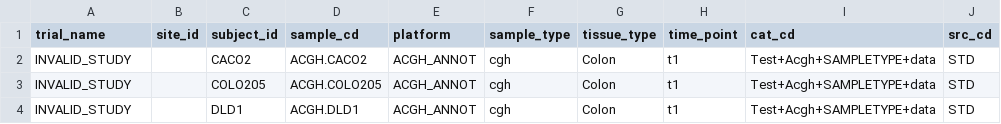
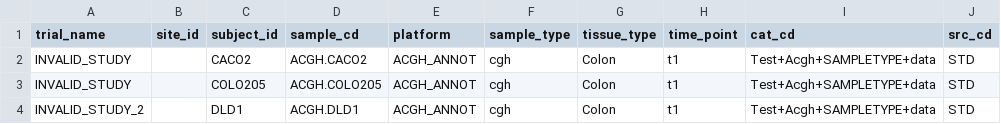
Before and after one commit to thehyve/tmtk, a TSV file: studies/invalid_study/cnv/acgh_subject_sample_mapping.tsv, drawn as a sheet.

Commit message:
Tests for sample mapping.

```diff
--- a/studies/invalid_study/cnv/acgh_subject_sample_mapping.tsv
+++ b/studies/invalid_study/cnv/acgh_subject_sample_mapping.tsv
@@ -3,2 +3,2 @@ INVALID_STUDY		CACO2	ACGH.CACO2	ACGH_ANNOT	cgh	Colon	t1	Test+Acgh+SAMPLETYPE+dat
 INVALID_STUDY		COLO205	ACGH.COLO205	ACGH_ANNOT	cgh	Colon	t1	Test+Acgh+SAMPLETYPE+data	STD
-INVALID_STUDY		DLD1	ACGH.DLD1	ACGH_ANNOT	cgh	Colon	t1	Test+Acgh+SAMPLETYPE+data	STD
+INVALID_STUDY_2		DLD1	ACGH.DLD1	ACGH_ANNOT	cgh	Colon	t1	Test+Acgh+SAMPLETYPE+data	STD
```
Also changed, not shown: 2 other files.
